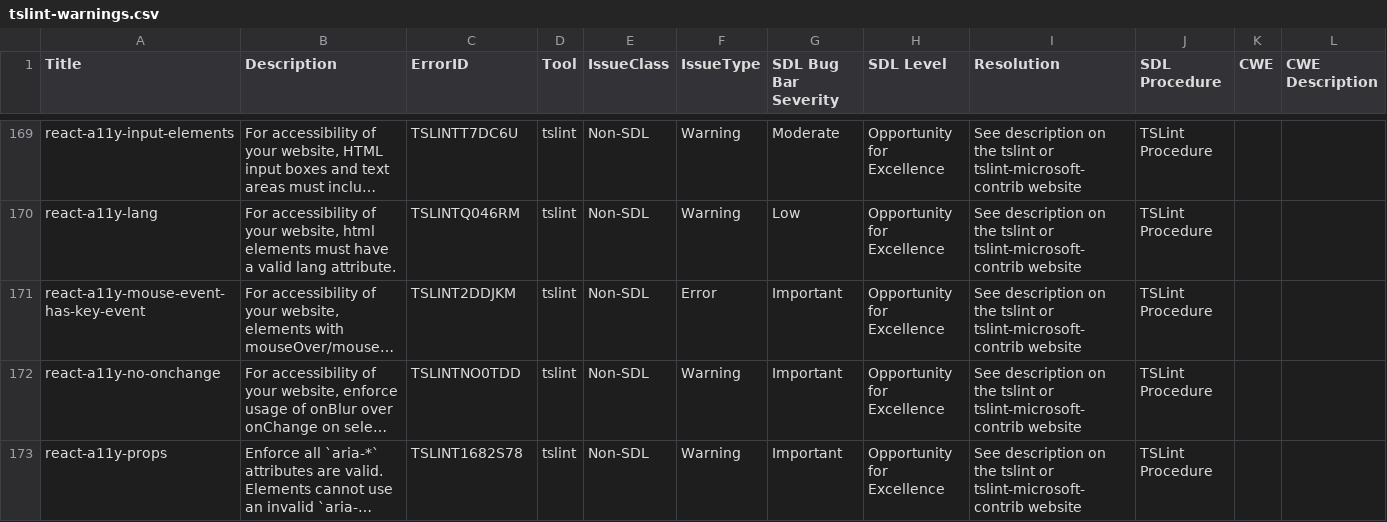
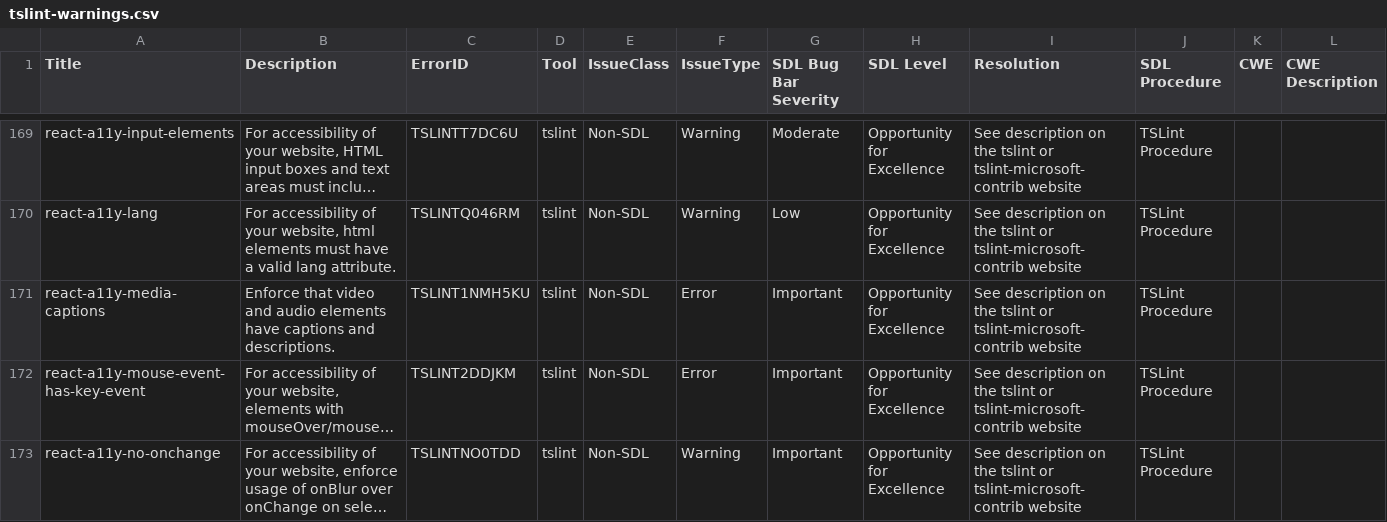
Before and after one commit to microsoft/tslint-microsoft-contrib, a CSV file: tslint-warnings.csv, drawn as a sheet; only a part is shown, gaps mark what is left out; the shorter side is filled out with more unchanged rows; long unchanged cells end in …; the diff names each change by its address in the sheet, - before the commit and + after, or states it on an @@ line.

Commit message:
feat(rule): Add new rule - react-a11y-media-captions (#850)
* add new reactA11yMediaCaptionsRule

* add react-a11y-media-caption to readme

* add unit tests
fix behavior of validateMediaType

* fix according to comments
add unit tests

* modify get JsxExpression
text to look only for string literals

* modify to check string literal inside JsxExpression
add spread attributes logic to track elements

* replace getAttributeText with getStringLiteral

* add uni test to indicate no variable as expression

* git l

```diff
--- a/tslint-warnings.csv
+++ b/tslint-warnings.csv
+row 171: react-a11y-media-captions | Enforce that video and audio elements have captions and descriptions. | TSLINT1NMH5KU | tslint | Non-SDL | Error | Important | Opportunity for Excellence | See description on the tslint or tslint-microsoft-contrib website | TSLint Procedure
```
Also changed, not shown: 5 other files.
